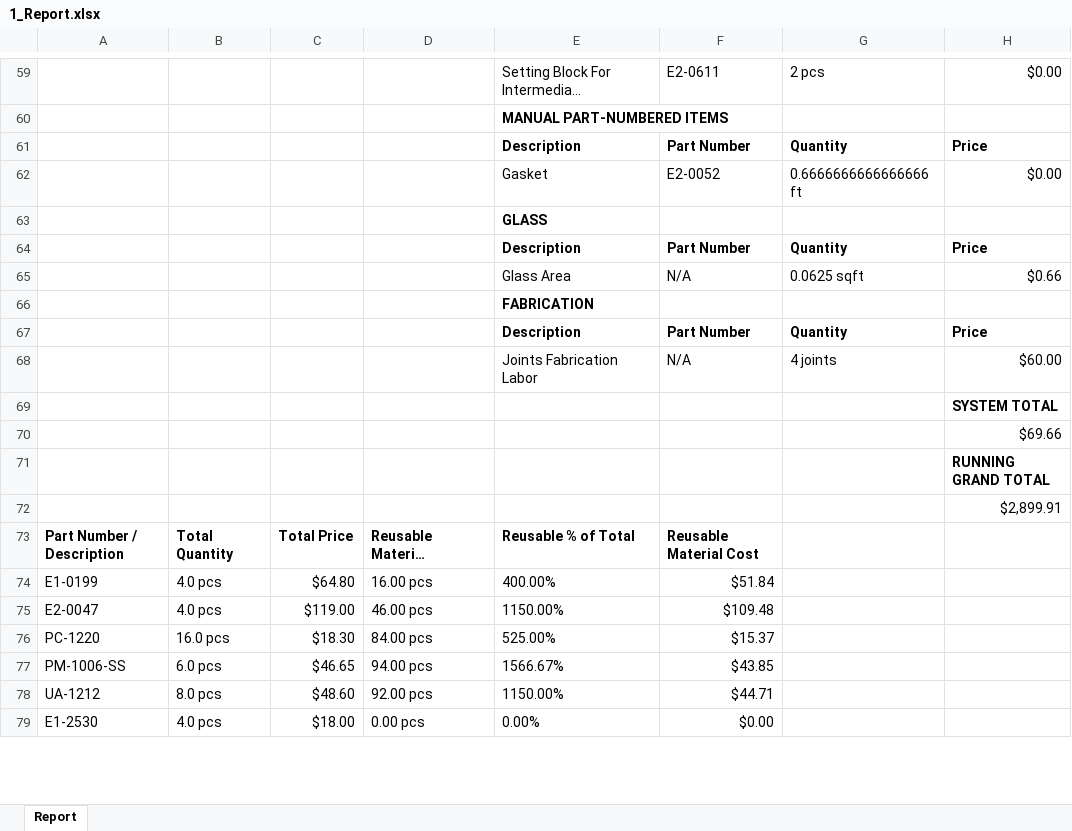
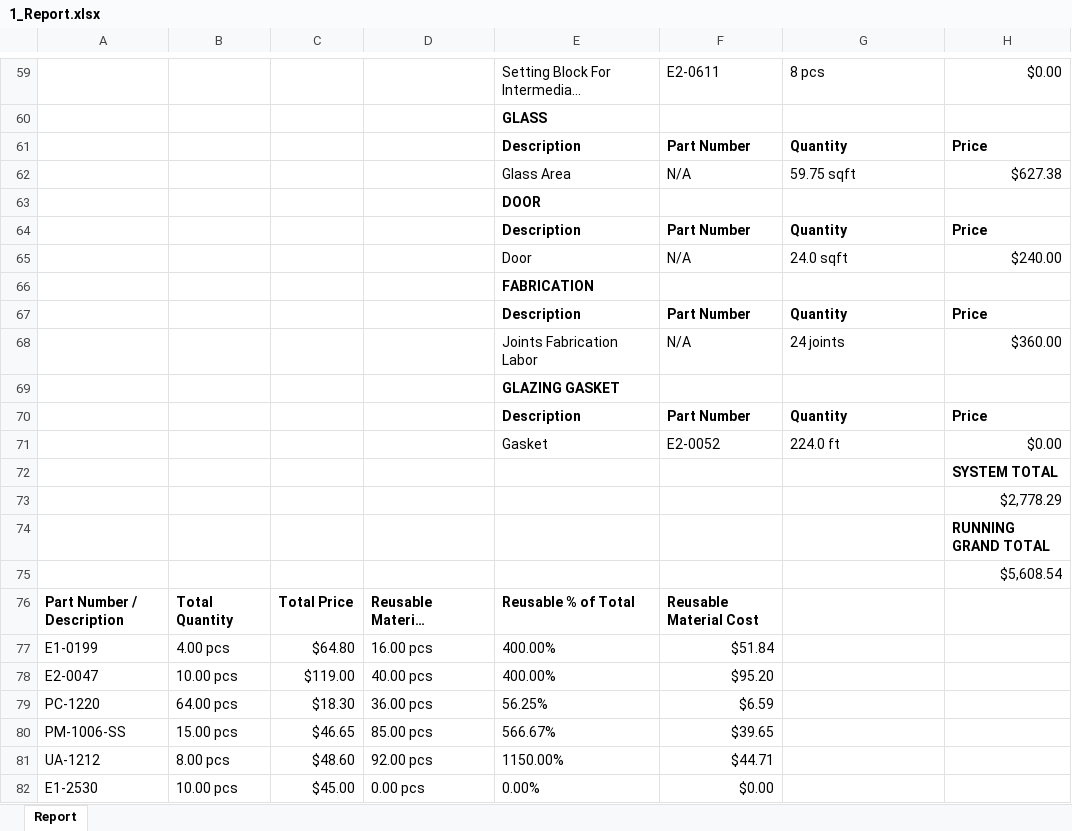
Before and after one commit to anthonyw298/Estimation, an Excel workbook: projects/1_Report.xlsx, sheet Report, drawn as a sheet; only a part is shown, gaps mark what is left out; long unchanged cells end in …; values as stored, in another font and other column widths than the file's, no borders; removed rows and columns are numbered as before the commit, all else as after; the diff covers the shown part only; the diff names each change by its address in the sheet, - before the commit and + after, or states it on an @@ line.

Commit message:
Refined Gasket Header+ Waste Material

```diff
--- a/projects/1_Report.xlsx (sheet Report)
+++ b/projects/1_Report.xlsx (sheet Report)
-G59: 2 pcs
+G59: 8 pcs
-row 60:  |  |  |  | MANUAL PART-NUMBERED ITEMS
-row 62:  |  |  |  | Gasket | E2-0052 | 0.6666666666666666 ft | $0.00
-G62: 0.0625 sqft
+G62: 59.75 sqft
-H62: $0.66
+H62: $627.38
+row 63:  |  |  |  | DOOR
@@ row 61 moved to row 64: Description @@
+row 65:  |  |  |  | Door | N/A | 24.0 sqft | $240.00
-G68: 4 joints
+G68: 24 joints
-H68: $60.00
+H68: $360.00
+row 69:  |  |  |  | GLAZING GASKET
+row 70:  |  |  |  | Description | Part Number | Quantity | Price
+row 71:  |  |  |  | Gasket | E2-0052 | 224.0 ft | $0.00
-H73: $69.66
+H73: $2,778.29
-H75: $2,899.91
+H75: $5,608.54
-B77: 4.0 pcs
+B77: 4.00 pcs
-B78: 4.0 pcs
+B78: 10.00 pcs
-D78: 46.00 pcs
+D78: 40.00 pcs
-E78: 1150.00%
+E78: 400.00%
-F78: $109.48
+F78: $95.20
-B79: 16.0 pcs
+B79: 64.00 pcs
-D79: 84.00 pcs
+D79: 36.00 pcs
-E79: 525.00%
+E79: 56.25%
-F79: $15.37
+F79: $6.59
-B80: 6.0 pcs
+B80: 15.00 pcs
-D80: 94.00 pcs
+D80: 85.00 pcs
-E80: 1566.67%
+E80: 566.67%
-F80: $43.85
+F80: $39.65
-B81: 8.0 pcs
+B81: 8.00 pcs
-B82: 4.0 pcs
+B82: 10.00 pcs
-C82: $18.00
+C82: $45.00
```
Also changed, not shown: 4 added rows, 3 removed rows, 2 moved rows and 80 edited cells elsewhere in this sheet, 3 other files.
